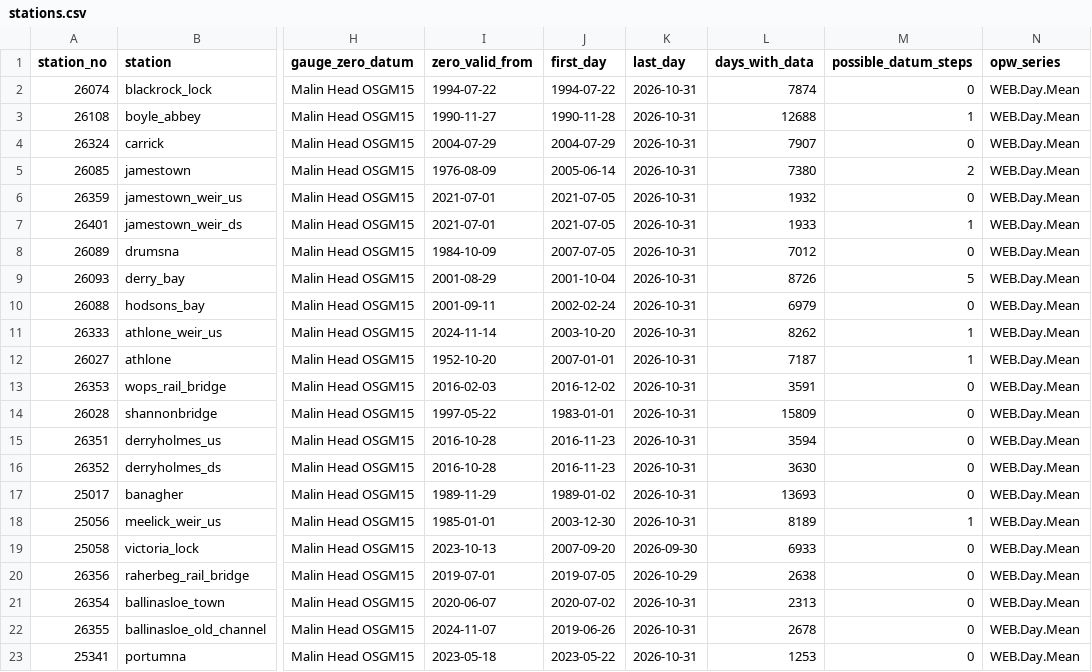
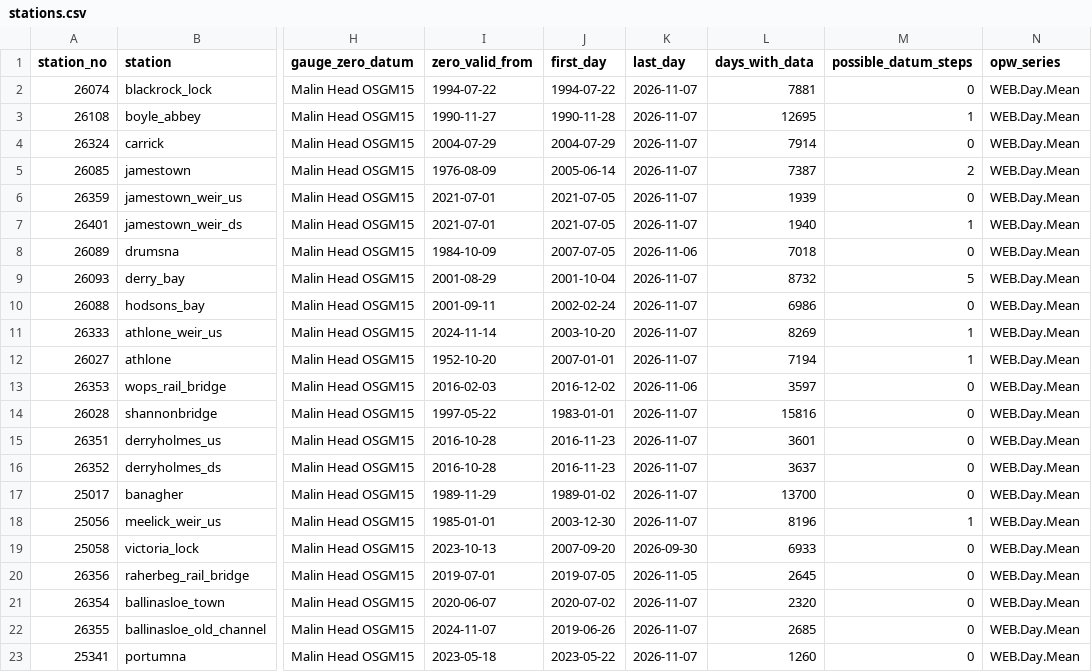
Before and after one commit to gettierswhole/shannon-chart-depth, a CSV file: archive/stations.csv, drawn as a sheet; only a part is shown, gaps mark what is left out; the diff names each change by its address in the sheet, - before the commit and + after, or states it on an @@ line.

```diff
--- a/archive/stations.csv
+++ b/archive/stations.csv
-K2:K7 (last_day): 2026-10-31
+K2:K7 (last_day): 2026-11-07
-L2 (days_with_data): 7874
+L2 (days_with_data): 7881
-L3 (days_with_data): 12688
+L3 (days_with_data): 12695
-L4 (days_with_data): 7907
+L4 (days_with_data): 7914
-L5 (days_with_data): 7380
+L5 (days_with_data): 7387
-L6 (days_with_data): 1932
+L6 (days_with_data): 1939
-L7 (days_with_data): 1933
+L7 (days_with_data): 1940
-K8 (last_day): 2026-10-31
+K8 (last_day): 2026-11-06
-L8 (days_with_data): 7012
+L8 (days_with_data): 7018
-K9:K12 (last_day): 2026-10-31
+K9:K12 (last_day): 2026-11-07
-L9 (days_with_data): 8726
+L9 (days_with_data): 8732
-L10 (days_with_data): 6979
+L10 (days_with_data): 6986
-L11 (days_with_data): 8262
+L11 (days_with_data): 8269
-L12 (days_with_data): 7187
+L12 (days_with_data): 7194
-K13 (last_day): 2026-10-31
+K13 (last_day): 2026-11-06
-L13 (days_with_data): 3591
+L13 (days_with_data): 3597
-K14:K18 (last_day): 2026-10-31
+K14:K18 (last_day): 2026-11-07
-L14 (days_with_data): 15809
+L14 (days_with_data): 15816
-L15 (days_with_data): 3594
+L15 (days_with_data): 3601
-L16 (days_with_data): 3630
+L16 (days_with_data): 3637
-L17 (days_with_data): 13693
+L17 (days_with_data): 13700
-L18 (days_with_data): 8189
+L18 (days_with_data): 8196
-K20 (last_day): 2026-10-29
+K20 (last_day): 2026-11-05
-L20 (days_with_data): 2638
+L20 (days_with_data): 2645
-K21:K23 (last_day): 2026-10-31
+K21:K23 (last_day): 2026-11-07
-L21 (days_with_data): 2313
+L21 (days_with_data): 2320
-L22 (days_with_data): 2678
+L22 (days_with_data): 2685
-L23 (days_with_data): 1253
+L23 (days_with_data): 1260
```
Also changed, not shown: 3 other files.
